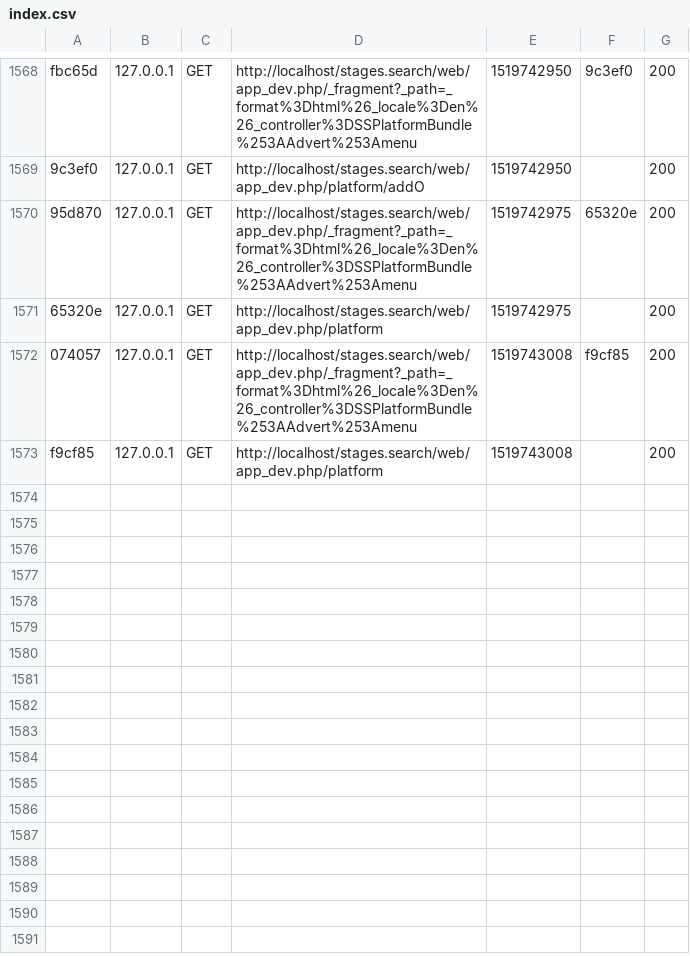
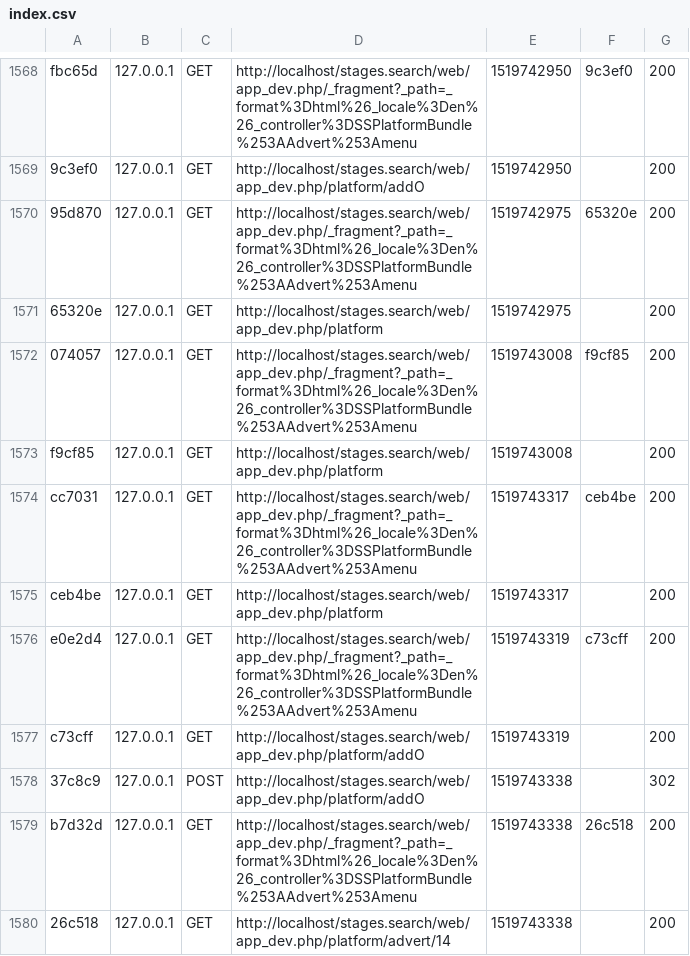
Before and after one commit to yanisnait/Stages.search, a CSV file: var/cache/dev/profiler/index.csv, drawn as a sheet; only a part is shown, gaps mark what is left out.

```diff
--- a/var/cache/dev/profiler/index.csv
+++ b/var/cache/dev/profiler/index.csv
@@ -1573 +1573,8 @@ fbc65d,127.0.0.1,GET,http://localhost/stages.search/web/app_dev.php/_fragment?_p
 f9cf85,127.0.0.1,GET,http://localhost/stages.search/web/app_dev.php/platform,1519743008,,200
+cc7031,127.0.0.1,GET,http://localhost/stages.search/web/app_dev.php/_fragment?_path=_format%3Dhtml%26_locale%3Den%26_controller%3DSSPlatformBundle%253AAdvert%253Amenu,1519743317,ceb4be,200
+ceb4be,127.0.0.1,GET,http://localhost/stages.search/web/app_dev.php/platform,1519743317,,200
+e0e2d4,127.0.0.1,GET,http://localhost/stages.search/web/app_dev.php/_fragment?_path=_format%3Dhtml%26_locale%3Den%26_controller%3DSSPlatformBundle%253AAdvert%253Amenu,1519743319,c73cff,200
+c73cff,127.0.0.1,GET,http://localhost/stages.search/web/app_dev.php/platform/addO,1519743319,,200
+37c8c9,127.0.0.1,POST,http://localhost/stages.search/web/app_dev.php/platform/addO,1519743338,,302
+b7d32d,127.0.0.1,GET,http://localhost/stages.search/web/app_dev.php/_fragment?_path=_format%3Dhtml%26_locale%3Den%26_controller%3DSSPlatformBundle%253AAdvert%253Amenu,1519743338,26c518,200
+26c518,127.0.0.1,GET,http://localhost/stages.search/web/app_dev.php/platform/advert/14,1519743338,,200
```
Also changed, not shown: 6 other files.
